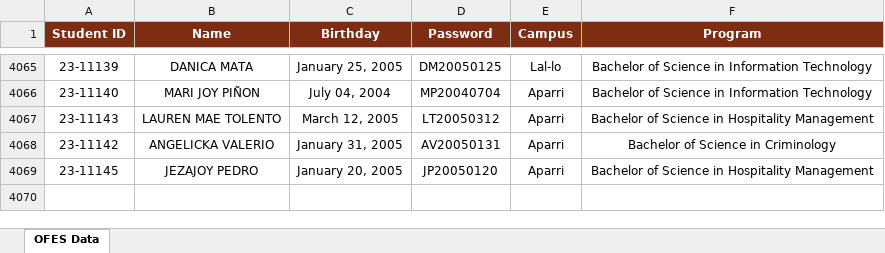
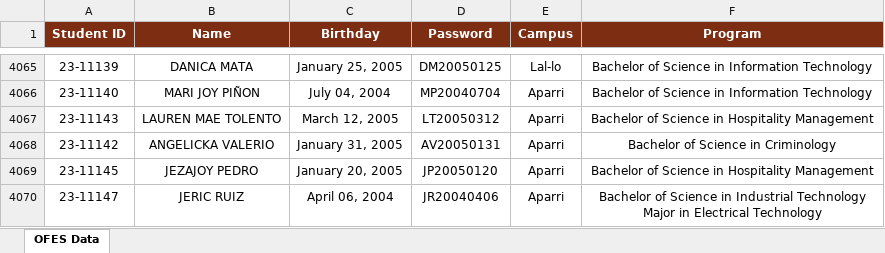
Before and after one commit to ricfx861-sys/fdcv-g-vdsfvg, an Excel workbook: ofes_data.xlsx, sheet OFES Data, drawn as a sheet; only a part is shown, gaps mark what is left out; values as stored, in another font and other column widths than the file's, no borders; the diff names each change by its address in the sheet, - before the commit and + after, or states it on an @@ line.

```diff
--- a/ofes_data.xlsx (sheet OFES Data)
+++ b/ofes_data.xlsx (sheet OFES Data)
+row 4070: 23-11147 | JERIC RUIZ | April 06, 2004 | JR20040406 | Aparri | Bachelor of Science in Industrial Technology Major in Electrical Technology
```
Also changed, not shown: 1 other file.
